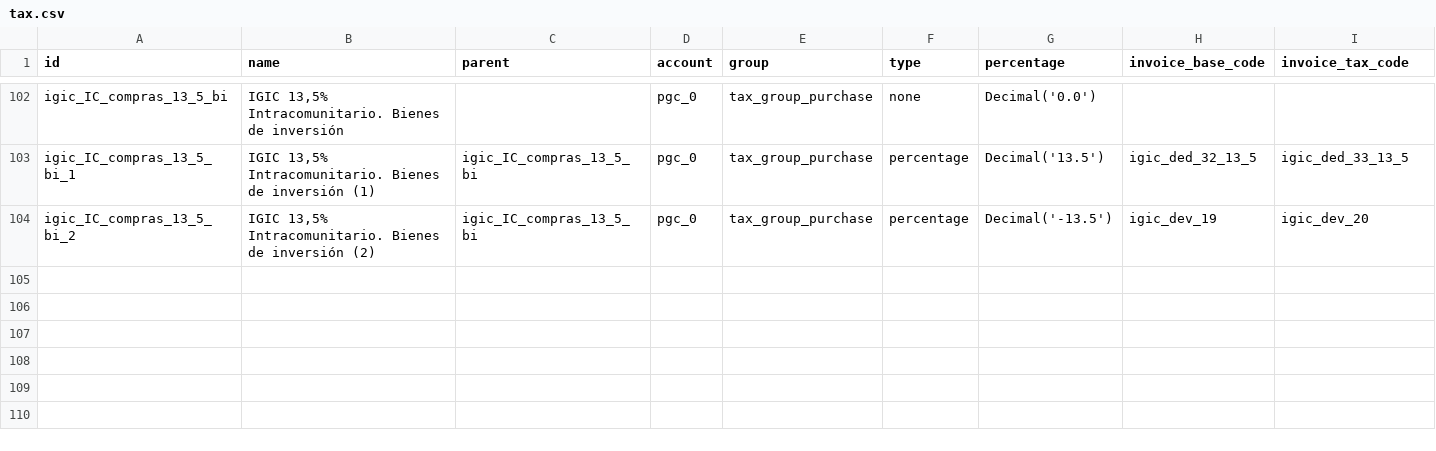
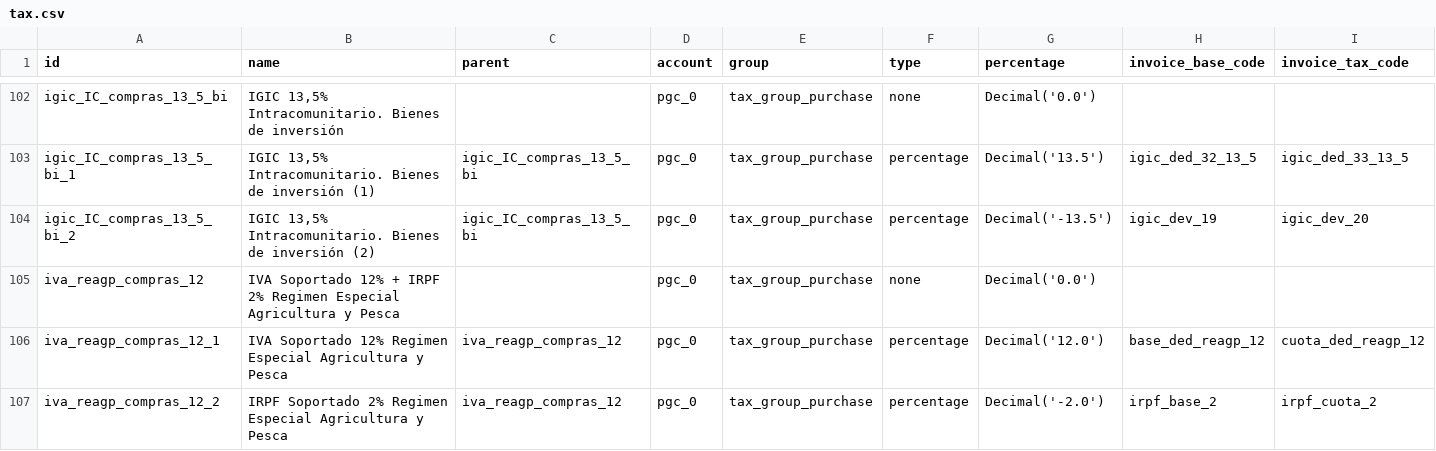
Before and after one commit to NaN-tic/tryton-account_es_csv2xml, a CSV file: tax.csv, drawn as a sheet; only a part is shown, gaps mark what is left out; rows hold the shown columns only; the diff names each change by its address in the sheet, - before the commit and + after, or states it on an @@ line.

```diff
--- a/tax.csv
+++ b/tax.csv
+row 105: iva_reagp_compras_12 | IVA Soportado 12% + IRPF 2% Regimen Especial Agricultura y Pesca |  | pgc_0 | tax_group_purchase | none | Decimal('0.0')
+row 106: iva_reagp_compras_12_1 | IVA Soportado 12% Regimen Especial Agricultura y Pesca | iva_reagp_compras_12 | pgc_0 | tax_group_purchase | percentage | Decimal('12.0') | base_ded_reagp_12 | cuota_ded_reagp_12
+row 107: iva_reagp_compras_12_2 | IRPF Soportado 2% Regimen Especial Agricultura y Pesca | iva_reagp_compras_12 | pgc_0 | tax_group_purchase | percentage | Decimal('-2.0') | irpf_base_2 | irpf_cuota_2
```
Also changed, not shown: tax_code.csv, tax_code_pymes.csv, 10 other files.
